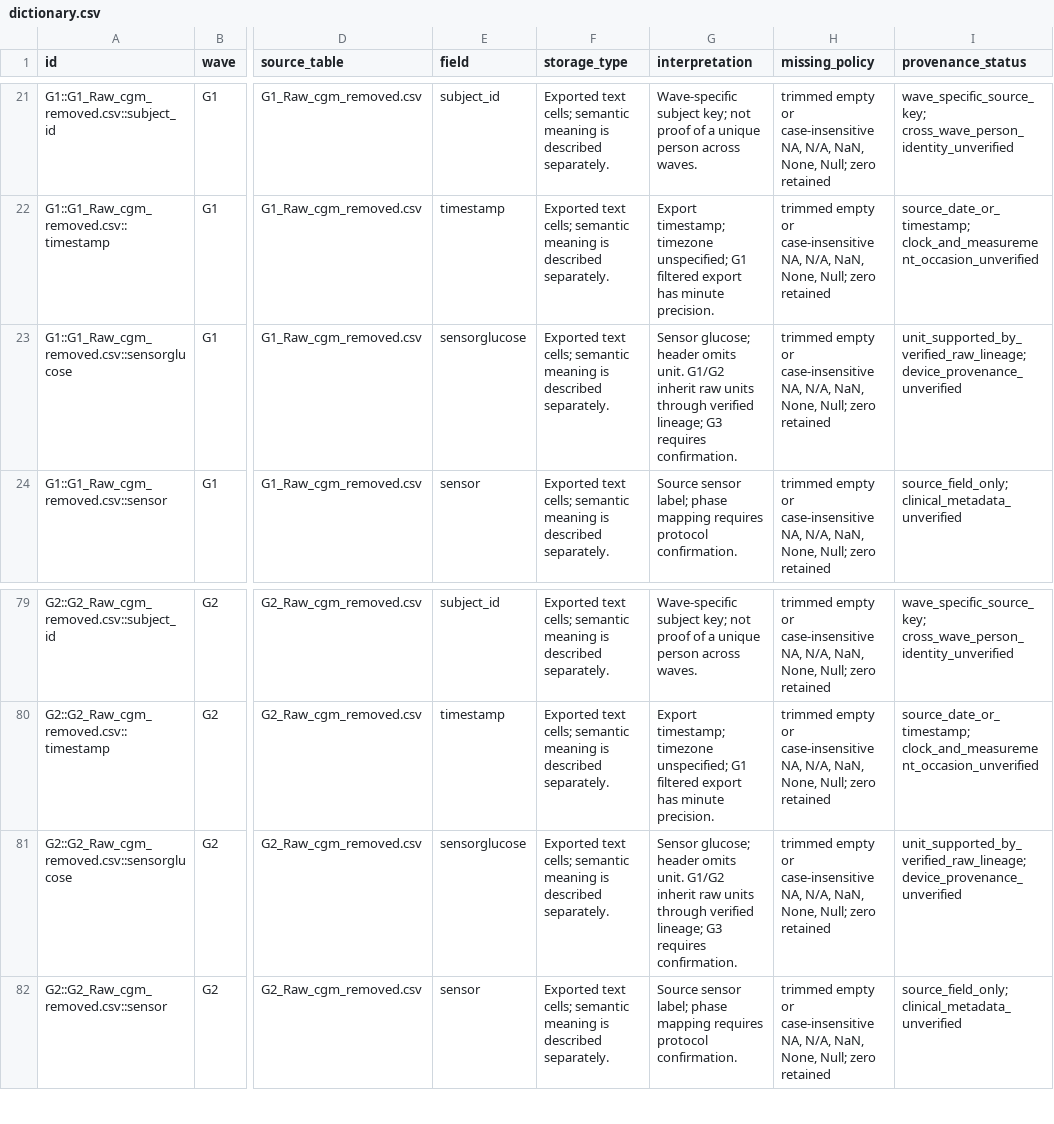
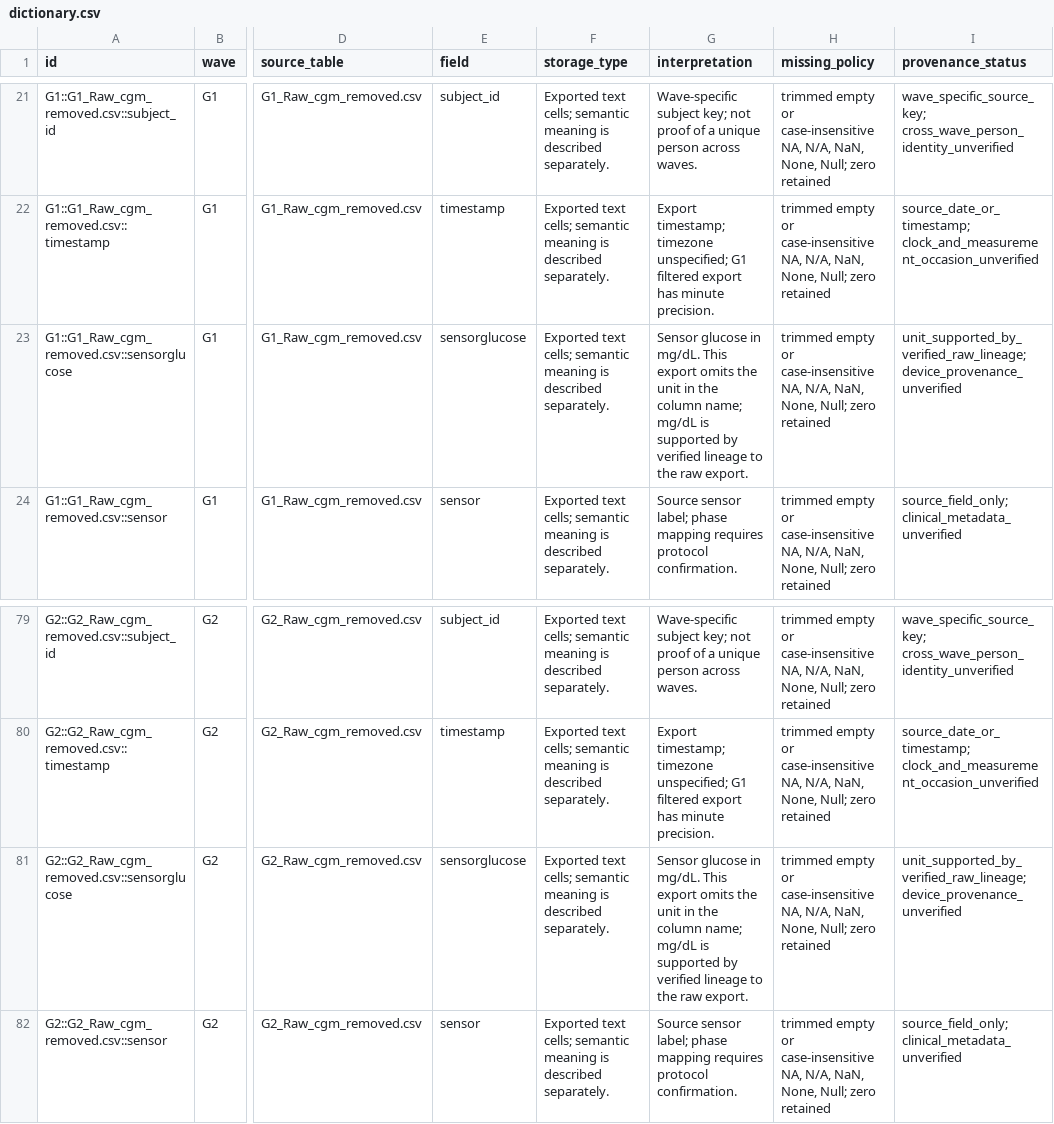
Before and after one commit to ag027592/cgm-multimodal-resource, a CSV file: data/dictionary.csv, drawn as a sheet; only a part is shown, gaps mark what is left out; the diff names each change by its address in the sheet, - before the commit and + after, or states it on an @@ line.

Commit message:
Explain dictionary fields with category guides and readable cards

```diff
--- a/data/dictionary.csv
+++ b/data/dictionary.csv
-G23 (interpretation): Sensor glucose; header omits unit. G1/G2 inherit raw units through verified lineage; G3 requires confirmation.
+G23 (interpretation): Sensor glucose in mg/dL. This export omits the unit in the column name; mg/dL is supported by verified lineage to the raw export.
-G81 (interpretation): Sensor glucose; header omits unit. G1/G2 inherit raw units through verified lineage; G3 requires confirmation.
+G81 (interpretation): Sensor glucose in mg/dL. This export omits the unit in the column name; mg/dL is supported by verified lineage to the raw export.
```
Also changed, not shown: 8 other files.
